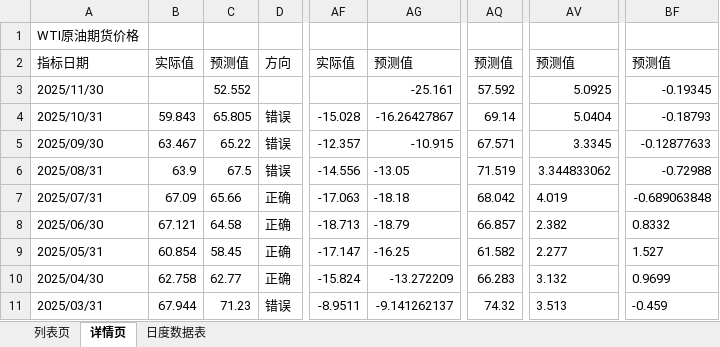
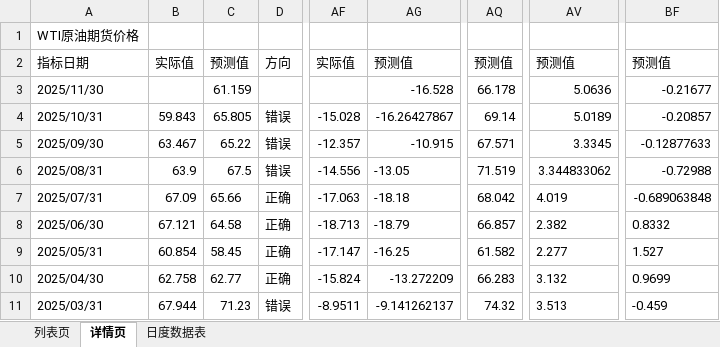
Before and after one commit to ziqidai11/hongze, an Excel workbook: wti模型3.0/eta/1.WTI_数据上传.xlsx, sheet 详情页, drawn as a sheet; only a part is shown, gaps mark what is left out; values as stored, in another font and other column widths than the file's, no borders; the diff names each change by its address in the sheet, - before the commit and + after, or states it on an @@ line.

```diff
--- a/wti模型3.0/eta/1.WTI_数据上传.xlsx (sheet 详情页)
+++ b/wti模型3.0/eta/1.WTI_数据上传.xlsx (sheet 详情页)
-C3: 52.552
+C3: 61.159
-AG3: -25.161
+AG3: -16.528
-AQ3: 57.592
+AQ3: 66.178
-AV3: 5.0925
+AV3: 5.0636
-BF3: -0.19345
+BF3: -0.21677
-AV4: 5.0404
+AV4: 5.0189
-BF4: -0.18793
+BF4: -0.20857
```
Also changed, not shown: sheet 日度数据表, wti模型3.0/eta/Brent-Dubai_月度数据.xlsx, wti模型3.0/eta/Brent-WTI价差_月度数据.xlsx, 25 other files.
